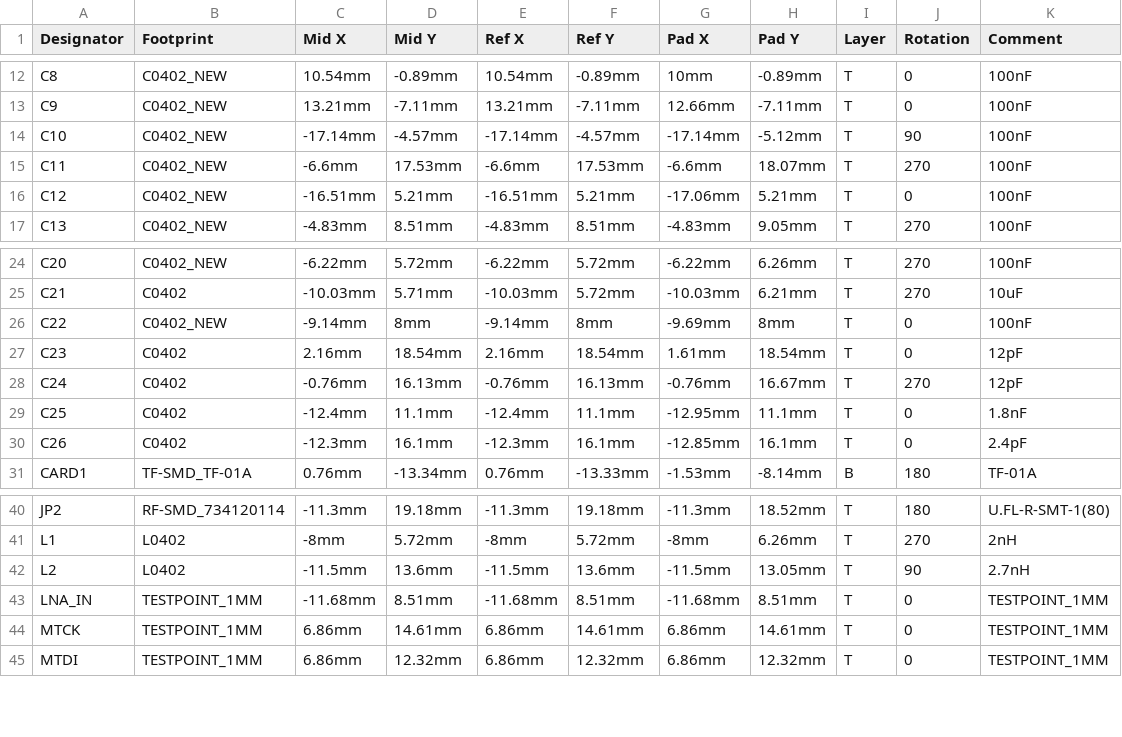
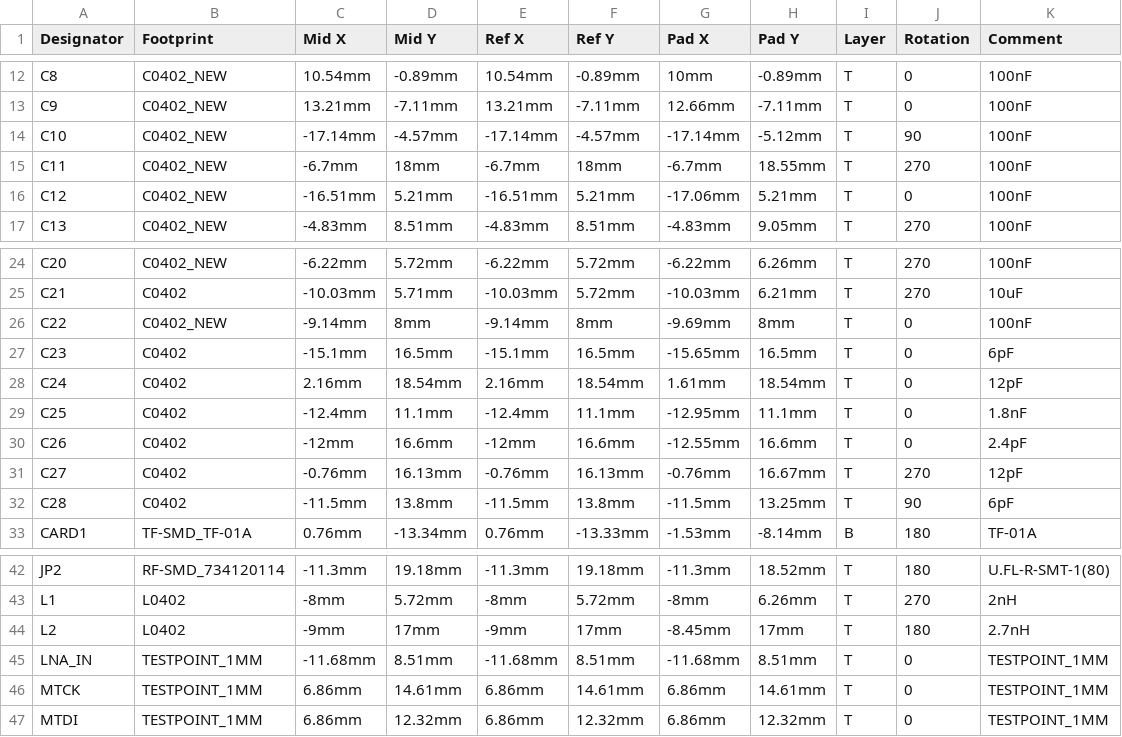
Before and after one commit to nakujaproject/N2-onboardTelemetryComputer, a CSV file: production/PickAndPlace_PCB_N2onboardTelemetry.csv, drawn as a sheet; only a part is shown, gaps mark what is left out; addresses are those after the commit; the diff covers the shown part only; the diff names each change by its address in the sheet, - before the commit and + after, or states it on an @@ line.

```diff
--- a/production/PickAndPlace_PCB_N2onboardTelemetry.csv
+++ b/production/PickAndPlace_PCB_N2onboardTelemetry.csv
-C15 (Mid X): -6.6mm
+C15 (Mid X): -6.7mm
-D15 (Mid Y): 17.53mm
+D15 (Mid Y): 18mm
-E15 (Ref X): -6.6mm
+E15 (Ref X): -6.7mm
-F15 (Ref Y): 17.53mm
+F15 (Ref Y): 18mm
-G15 (Pad X): -6.6mm
+G15 (Pad X): -6.7mm
-H15 (Pad Y): 18.07mm
+H15 (Pad Y): 18.55mm
-C27 (Mid X): 2.16mm
+C27 (Mid X): -15.1mm
-D27 (Mid Y): 18.54mm
+D27 (Mid Y): 16.5mm
-E27 (Ref X): 2.16mm
+E27 (Ref X): -15.1mm
-F27 (Ref Y): 18.54mm
+F27 (Ref Y): 16.5mm
-G27 (Pad X): 1.61mm
+G27 (Pad X): -15.65mm
-H27 (Pad Y): 18.54mm
+H27 (Pad Y): 16.5mm
-K27 (Comment): 12pF
+K27 (Comment): 6pF
-C28 (Mid X): -0.76mm
+C28 (Mid X): 2.16mm
-D28 (Mid Y): 16.13mm
+D28 (Mid Y): 18.54mm
-E28 (Ref X): -0.76mm
+E28 (Ref X): 2.16mm
-F28 (Ref Y): 16.13mm
+F28 (Ref Y): 18.54mm
-G28 (Pad X): -0.76mm
+G28 (Pad X): 1.61mm
-H28 (Pad Y): 16.67mm
+H28 (Pad Y): 18.54mm
-J28 (Rotation): 270
+J28 (Rotation): 0
-C30 (Mid X): -12.3mm
+C30 (Mid X): -12mm
-D30 (Mid Y): 16.1mm
+D30 (Mid Y): 16.6mm
-E30 (Ref X): -12.3mm
+E30 (Ref X): -12mm
-F30 (Ref Y): 16.1mm
+F30 (Ref Y): 16.6mm
-G30 (Pad X): -12.85mm
+G30 (Pad X): -12.55mm
-H30 (Pad Y): 16.1mm
+H30 (Pad Y): 16.6mm
+row 31: C27 | C0402 | -0.76mm | 16.13mm | -0.76mm | 16.13mm | -0.76mm | 16.67mm | T | 270 | 12pF
+row 32: C28 | C0402 | -11.5mm | 13.8mm | -11.5mm | 13.8mm | -11.5mm | 13.25mm | T | 90 | 6pF
-C44 (Mid X): -11.5mm
+C44 (Mid X): -9mm
-D44 (Mid Y): 13.6mm
+D44 (Mid Y): 17mm
-E44 (Ref X): -11.5mm
+E44 (Ref X): -9mm
-F44 (Ref Y): 13.6mm
+F44 (Ref Y): 17mm
-G44 (Pad X): -11.5mm
+G44 (Pad X): -8.45mm
-H44 (Pad Y): 13.05mm
+H44 (Pad Y): 17mm
-J44 (Rotation): 90
+J44 (Rotation): 180
```
Also changed, not shown: 2 added rows and 29 edited cells elsewhere in this file, production/BOM_N2onboardTelemetry.csv, 13 other files.
